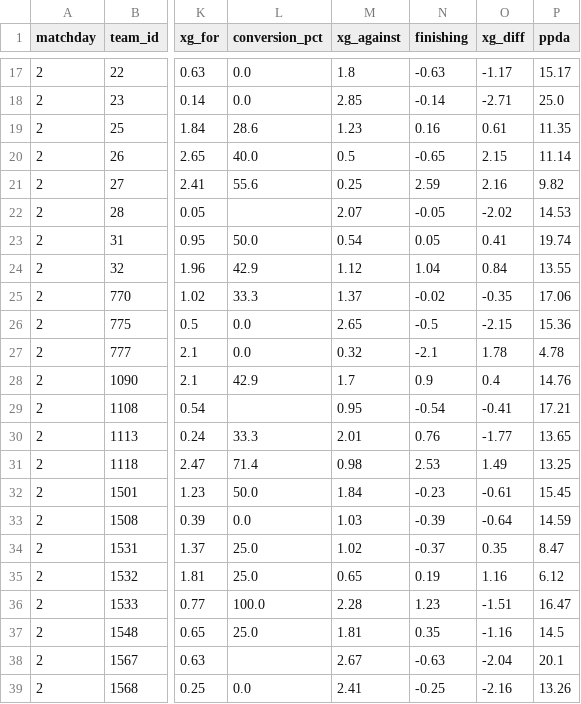
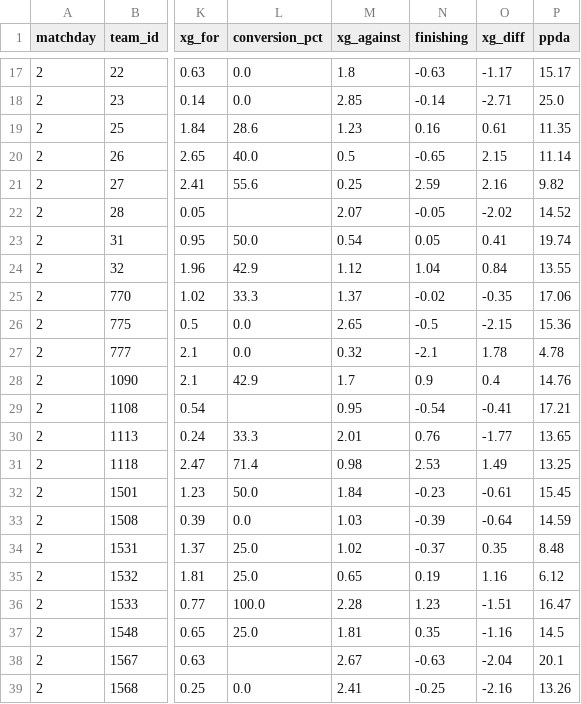
Before and after one commit to elchadiD/wc2026-dataset, a CSV file: data/by_matchday/matchday_02/team_tournament.csv, drawn as a sheet; only a part is shown, gaps mark what is left out; the diff names each change by its address in the sheet, - before the commit and + after, or states it on an @@ line.

```diff
--- a/data/by_matchday/matchday_02/team_tournament.csv
+++ b/data/by_matchday/matchday_02/team_tournament.csv
-P22 (ppda): 14.53
+P22 (ppda): 14.52
-P34 (ppda): 8.47
+P34 (ppda): 8.48
```
Also changed, not shown: data/_index/fixtures_index.csv, data/_latest/player_tournament.csv, 33 other files.
